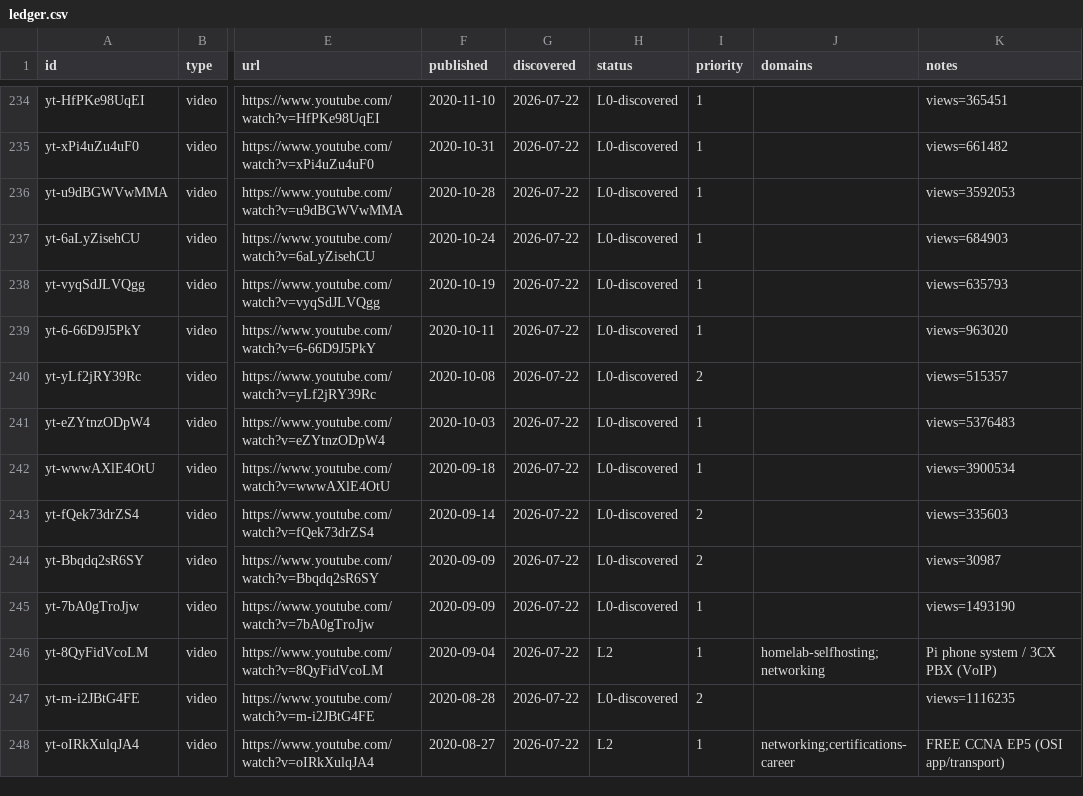
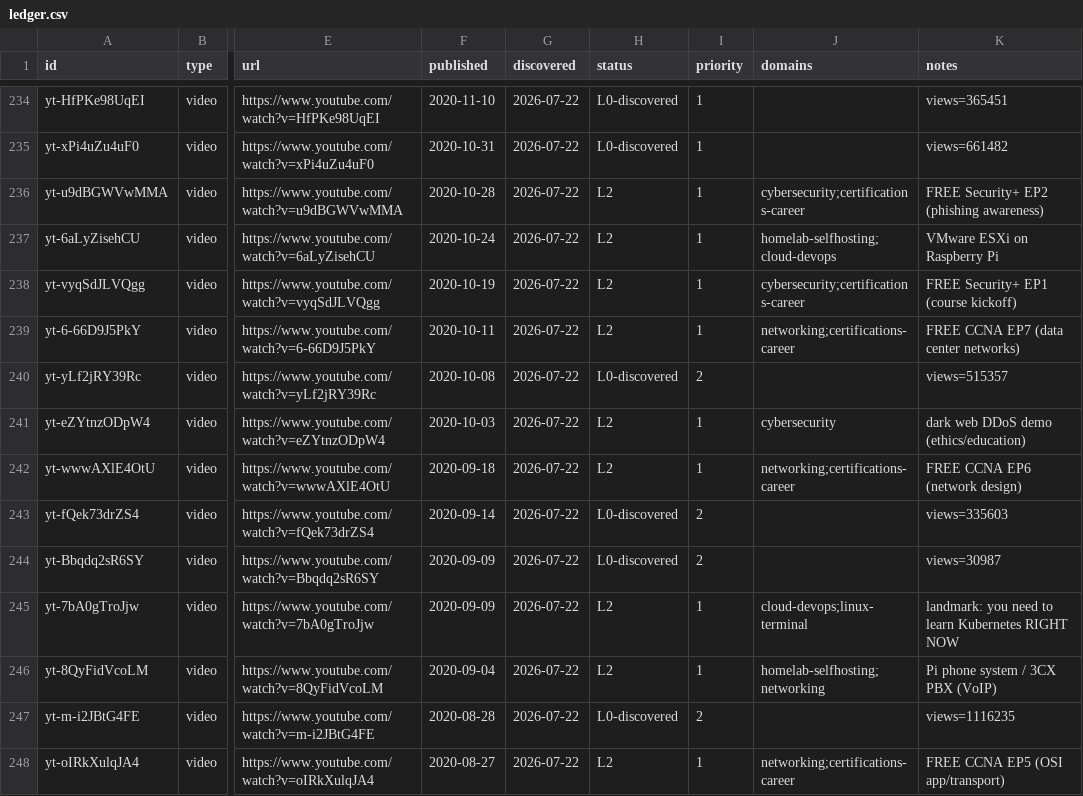
Before and after one commit to claes-work/networkchuck-clone, a CSV file: pipeline/ledger.csv, drawn as a sheet; only a part is shown, gaps mark what is left out; the diff names each change by its address in the sheet, - before the commit and + after, or states it on an @@ line.

```diff
--- a/pipeline/ledger.csv
+++ b/pipeline/ledger.csv
-H236:H239 (status): L0-discovered
+H236:H239 (status): L2
-J236 (domains): (empty)
+J236 (domains): cybersecurity;certifications-career
-K236 (notes): views=3592053
+K236 (notes): FREE Security+ EP2 (phishing awareness)
-J237 (domains): (empty)
+J237 (domains): homelab-selfhosting;cloud-devops
-K237 (notes): views=684903
+K237 (notes): VMware ESXi on Raspberry Pi
-J238 (domains): (empty)
+J238 (domains): cybersecurity;certifications-career
-K238 (notes): views=635793
+K238 (notes): FREE Security+ EP1 (course kickoff)
-J239 (domains): (empty)
+J239 (domains): networking;certifications-career
-K239 (notes): views=963020
+K239 (notes): FREE CCNA EP7 (data center networks)
-H241:H242 (status): L0-discovered
+H241:H242 (status): L2
-J241 (domains): (empty)
+J241 (domains): cybersecurity
-K241 (notes): views=5376483
+K241 (notes): dark web DDoS demo (ethics/education)
-J242 (domains): (empty)
+J242 (domains): networking;certifications-career
-K242 (notes): views=3900534
+K242 (notes): FREE CCNA EP6 (network design)
-H245 (status): L0-discovered
+H245 (status): L2
-J245 (domains): (empty)
+J245 (domains): cloud-devops;linux-terminal
-K245 (notes): views=1493190
+K245 (notes): landmark: you need to learn Kubernetes RIGHT NOW
```
Also changed, not shown: 10 other files.
